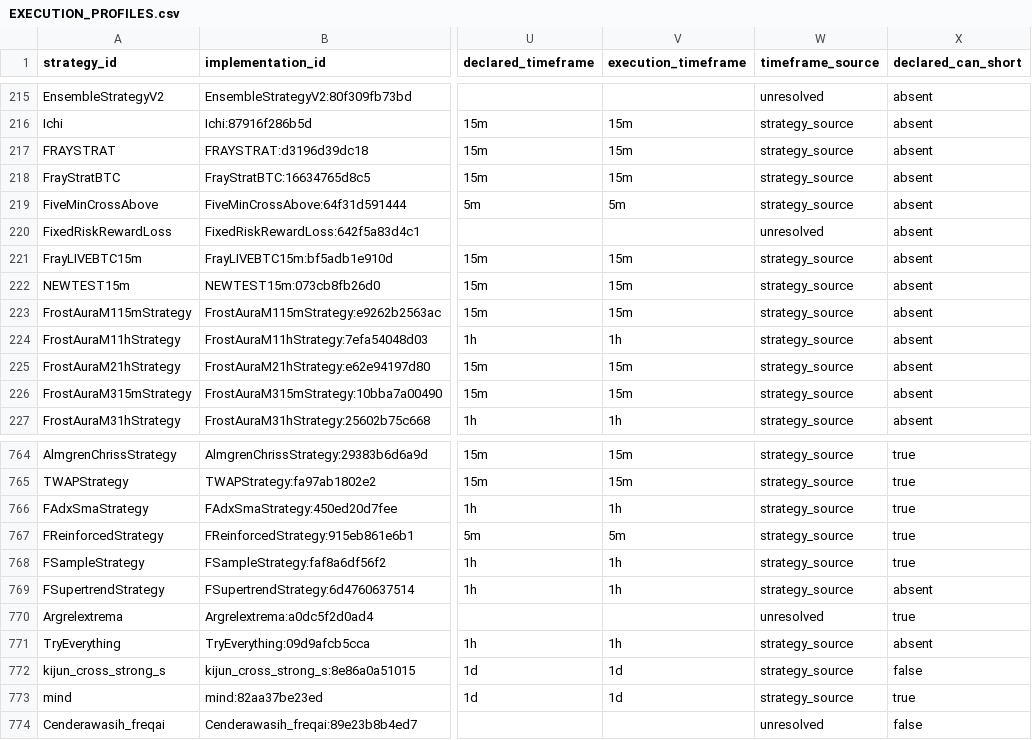
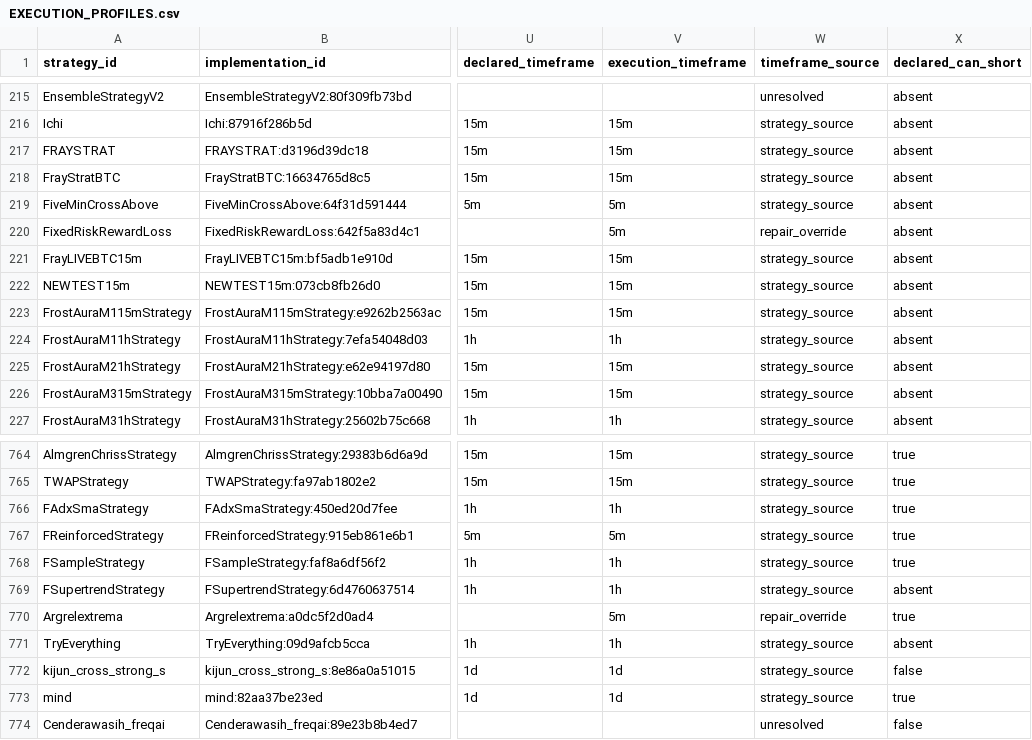
Before and after one commit to M1ch43lV/strategy-audit, a CSV file: EXECUTION_PROFILES.csv, drawn as a sheet; only a part is shown, gaps mark what is left out; the diff names each change by its address in the sheet, - before the commit and + after, or states it on an @@ line.

```diff
--- a/EXECUTION_PROFILES.csv
+++ b/EXECUTION_PROFILES.csv
-V220 (execution_timeframe): (empty)
+V220 (execution_timeframe): 5m
-W220 (timeframe_source): unresolved
+W220 (timeframe_source): repair_override
-V770 (execution_timeframe): (empty)
+V770 (execution_timeframe): 5m
-W770 (timeframe_source): unresolved
+W770 (timeframe_source): repair_override
```
Also changed, not shown: ELIGIBILITY_EXPANSION_ADJUDICATION.csv, REGIME_COVERAGE.csv, 5 other files.
